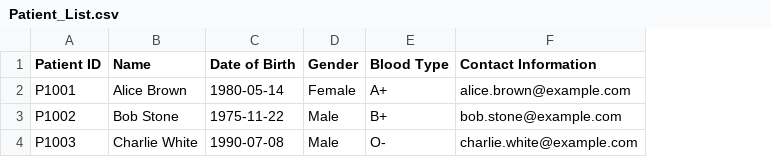
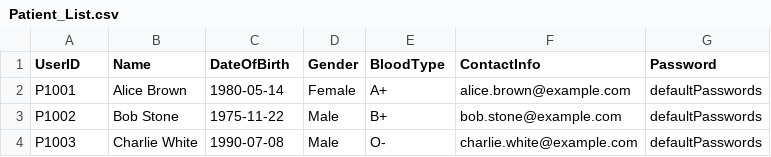
Before and after one commit to Dashini16/Hospital-Management-System-HMS-, a CSV file: data/Patient_List.csv, drawn as a sheet; the diff names each change by its address in the sheet, - before the commit and + after, or states it on an @@ line.

Commit message:
Completed patient management

```diff
--- a/data/Patient_List.csv
+++ b/data/Patient_List.csv
+column G (Password), rows 2-4: all defaultPasswords
-A1: Patient ID
+A1: UserID
-C1: Date of Birth
+C1: DateOfBirth
-E1: Blood Type
+E1: BloodType
-F1: Contact Information
+F1: ContactInfo
```
Also changed, not shown: 5 other files.
